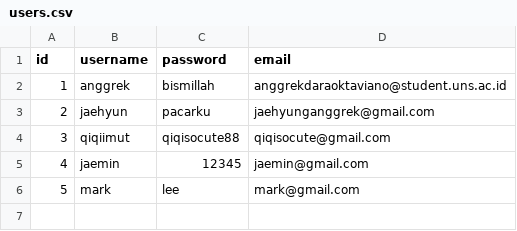
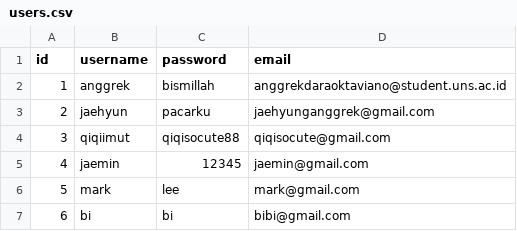
Before and after one commit to baqirm/cobacobagit, a CSV file: users.csv, drawn as a sheet.

```diff
--- a/users.csv
+++ b/users.csv
@@ -6 +6,2 @@ id,username,password,email
 5,mark,lee,mark@gmail.com
+6,bi,bi,bibi@gmail.com
```
Also changed, not shown: transactions.csv, 2 other files.
